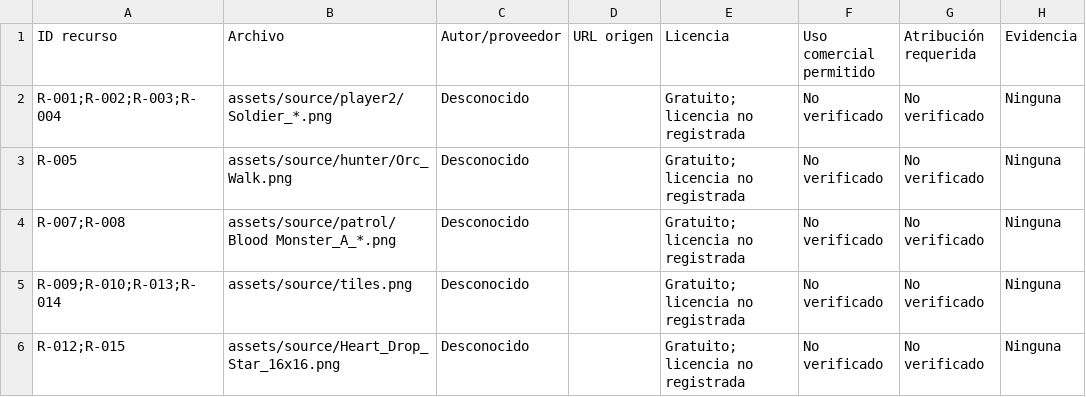
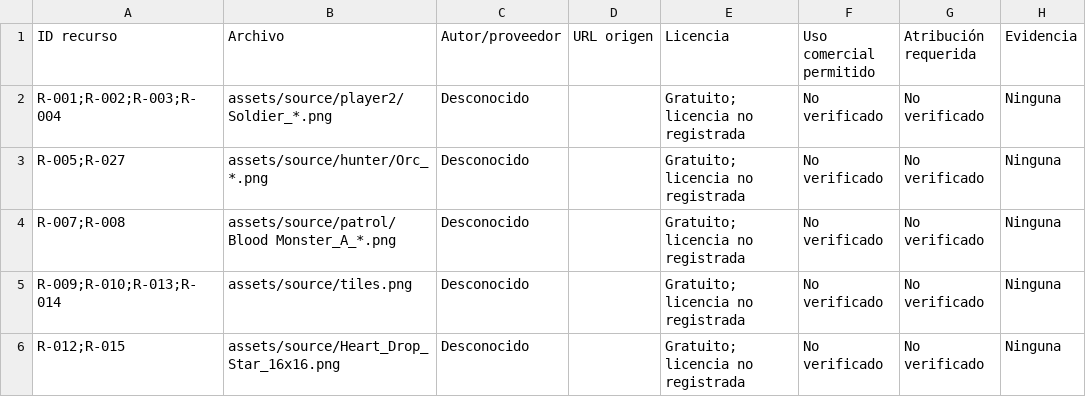
Before and after one commit to Ferchoner/pacmanlike-game, a CSV file: docs/05_control/REGISTRO_LICENCIAS.csv, drawn as a sheet; only a part is shown; the diff names each change by its address in the sheet, - before the commit and + after, or states it on an @@ line.

```diff
--- a/docs/05_control/REGISTRO_LICENCIAS.csv
+++ b/docs/05_control/REGISTRO_LICENCIAS.csv
-A3 (ID recurso): R-005
+A3 (ID recurso): R-005;R-027
-B3 (Archivo): assets/source/hunter/Orc_Walk.png
+B3 (Archivo): assets/source/hunter/Orc_*.png
```
Also changed, not shown: docs/03_recursos/MATRIZ_RECURSOS.csv, 3 other files.
